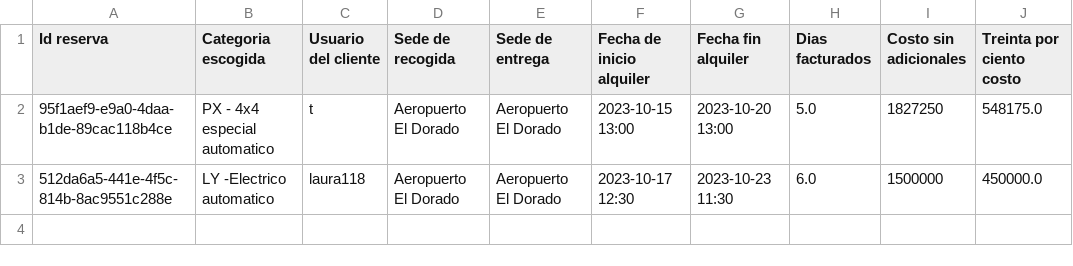
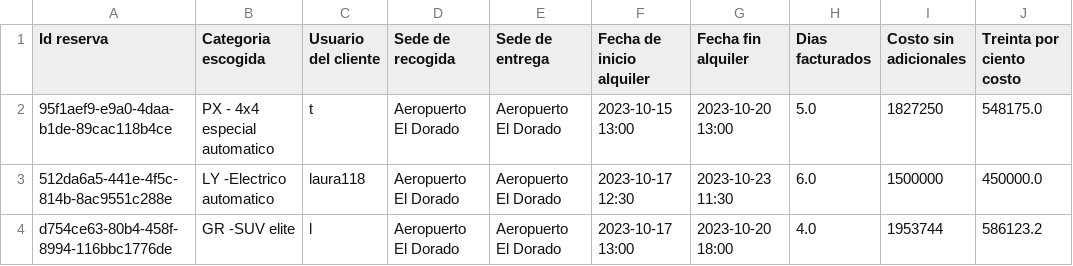
Before and after one commit to bryankamilx/proyecto1, a CSV file: datos/reservas.csv, drawn as a sheet.

```diff
--- a/datos/reservas.csv
+++ b/datos/reservas.csv
@@ -3 +3,2 @@
 "512da6a5-441e-4f5c-814b-8ac9551c288e","LY -Electrico automatico","laura118","Aeropuerto El Dorado","Aeropuerto El Dorado","2023-10-17 12:30","2023-10-23 11:30","6.0","1500000","450000.0"
+"d754ce63-80b4-458f-8994-116bbc1776de","GR -SUV elite","l","Aeropuerto El Dorado","Aeropuerto El Dorado","2023-10-17 13:00","2023-10-20 18:00","4.0","1953744","586123.2"
```
Also changed, not shown: datos/alquileres.csv, datos/carros.csv, 3 other files.
